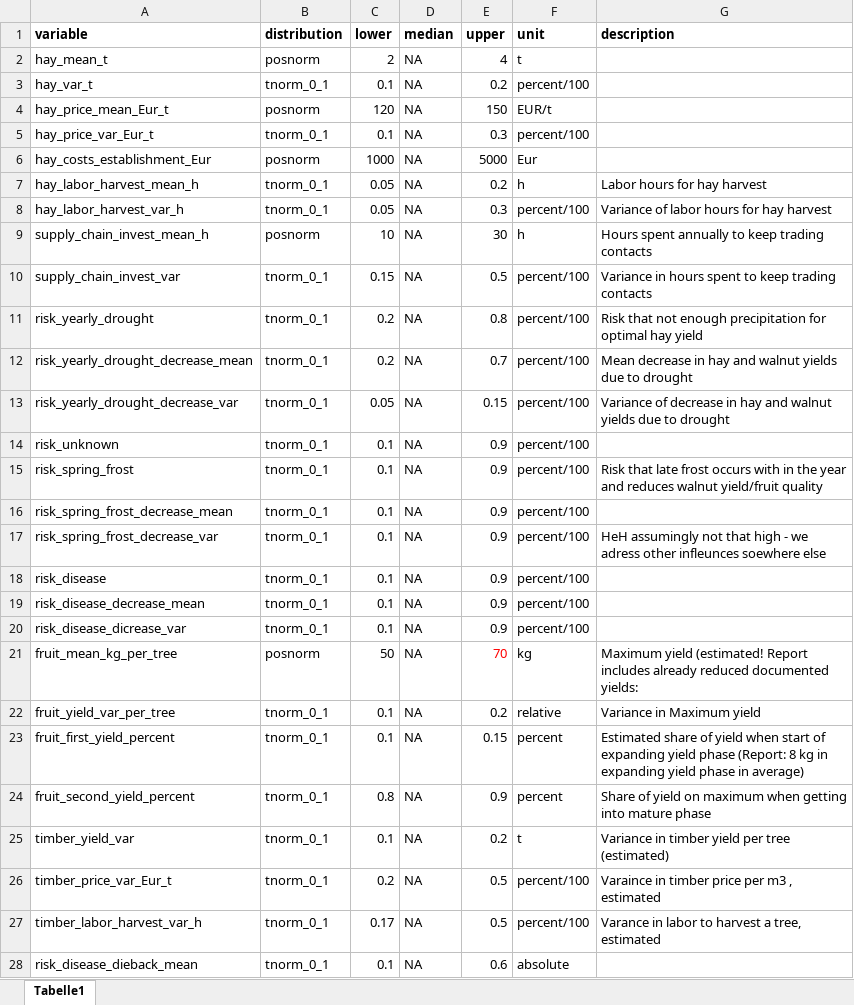
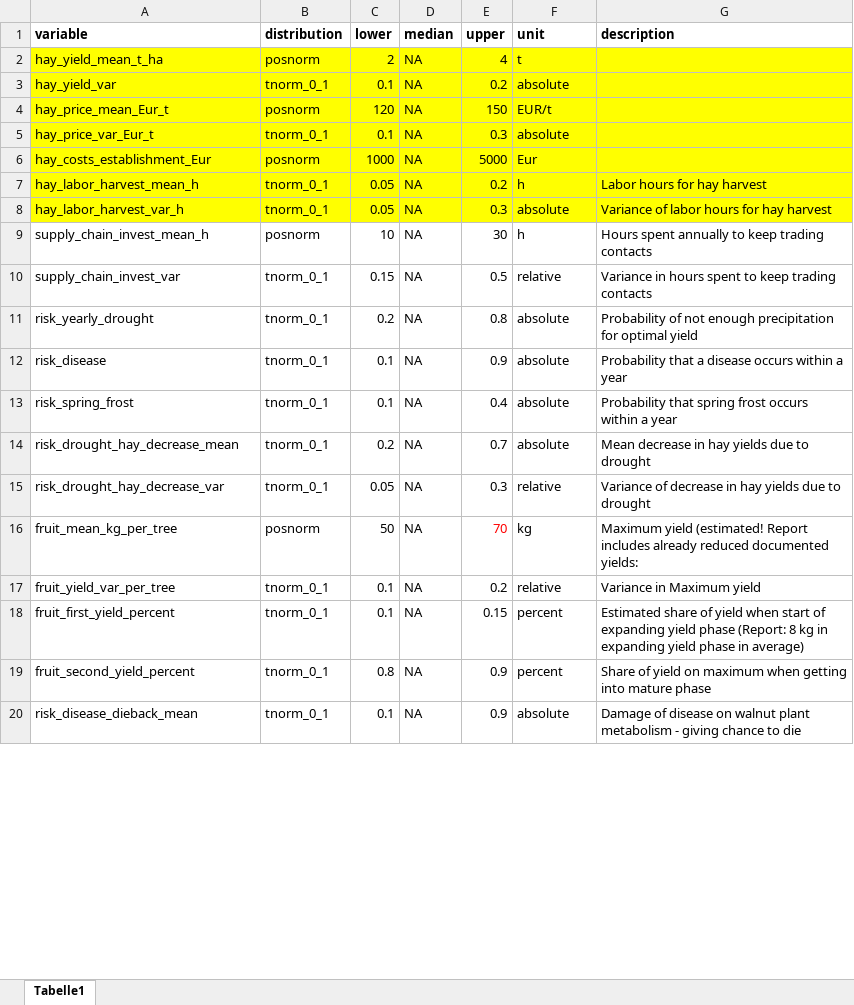
Before and after one commit to modhd/DA_agroforestry_orchard, an Excel workbook: Data/data_estimates.xlsx, sheet Tabelle1, drawn as a sheet; only a part is shown; values as stored, in another font and other column widths than the file's, no borders; removed rows and columns are numbered as before the commit, all else as after; the diff covers the shown part only; the diff names each change by its address in the sheet, - before the commit and + after, or states it on an @@ line.

Commit message:
Check code validity: - check of logic in risk occurences - check logic in timber
Reorganized data:
- included data from agency
- data sorted into 3 tables:
(1) data agency: data obtained form agency (distributions; values provided in the report are given in the comment section)
(2) data etimates: data estimated/pobtained else
(3) data uncertianities: parameterized values; placeholde rvalues that are rather conceptual

```diff
--- a/Data/data_estimates.xlsx (sheet Tabelle1)
+++ b/Data/data_estimates.xlsx (sheet Tabelle1)
-A2 (variable): hay_mean_t
+A2 (variable): hay_yield_mean_t_ha
-A2:G8 fill: none
+A2:G8 fill: #FFFF00
-A3 (variable): hay_var_t
+A3 (variable): hay_yield_var
-F3 (unit): percent/100
+F3 (unit): absolute
-F5 (unit): percent/100
+F5 (unit): absolute
-F8 (unit): percent/100
+F8 (unit): absolute
-F10 (unit): percent/100
+F10 (unit): relative
-F11 (unit): percent/100
+F11 (unit): absolute
-G11 (description): Risk that not enough precipitation for optimal hay yield
+G11 (description): Probability of not enough precipitation for optimal yield
-row 12: risk_yearly_drought_decrease_mean | tnorm_0_1 | 0.2 | NA | 0.7 | percent/100 | Mean decrease in hay and walnut yields due to drought
-row 13: risk_yearly_drought_decrease_var | tnorm_0_1 | 0.05 | NA | 0.15 | percent/100 | Variance of decrease in hay and walnut yields due to drought
-row 14: risk_unknown | tnorm_0_1 | 0.1 | NA | 0.9 | percent/100
-row 15: risk_spring_frost | tnorm_0_1 | 0.1 | NA | 0.9 | percent/100 | Risk that late frost occurs with in the year and reduces walnut yield/fruit quality
-row 16: risk_spring_frost_decrease_mean | tnorm_0_1 | 0.1 | NA | 0.9 | percent/100
-row 17: risk_spring_frost_decrease_var | tnorm_0_1 | 0.1 | NA | 0.9 | percent/100 | HeH assumingly not that high - we adress other infleunces soewhere else
-F12 (unit): percent/100
+F12 (unit): absolute
-G12 (description): (empty)
+G12 (description): Probability that a disease occurs within a year
-row 19: risk_disease_decrease_mean | tnorm_0_1 | 0.1 | NA | 0.9 | percent/100
-row 20: risk_disease_dicrease_var | tnorm_0_1 | 0.1 | NA | 0.9 | percent/100
+row 13: risk_spring_frost | tnorm_0_1 | 0.1 | NA | 0.4 | absolute | Probability that spring frost occurs within a year
+row 14: risk_drought_hay_decrease_mean | tnorm_0_1 | 0.2 | NA | 0.7 | absolute | Mean decrease in hay yields due to drought
+row 15: risk_drought_hay_decrease_var | tnorm_0_1 | 0.05 | NA | 0.3 | relative | Variance of decrease in hay yields due to drought
-row 25: timber_yield_var | tnorm_0_1 | 0.1 | NA | 0.2 | t | Variance in timber yield per tree (estimated)
-row 26: timber_price_var_Eur_t | tnorm_0_1 | 0.2 | NA | 0.5 | percent/100 | Varaince in timber price per m3 , estimated
-row 27: timber_labor_harvest_var_h | tnorm_0_1 | 0.17 | NA | 0.5 | percent/100 | Varance in labor to harvest a tree, estimated
-E20 (upper): 0.6
+E20 (upper): 0.9
-G20 (description): (empty)
+G20 (description): Damage of disease on walnut plant metabolism - giving chance to die
```
Also changed, not shown: 4 added rows, 27 edited cells and cell formats elsewhere in this sheet, Data/data_agency.xlsx, Data/uncertain_variables.xlsx, 1 other file.
